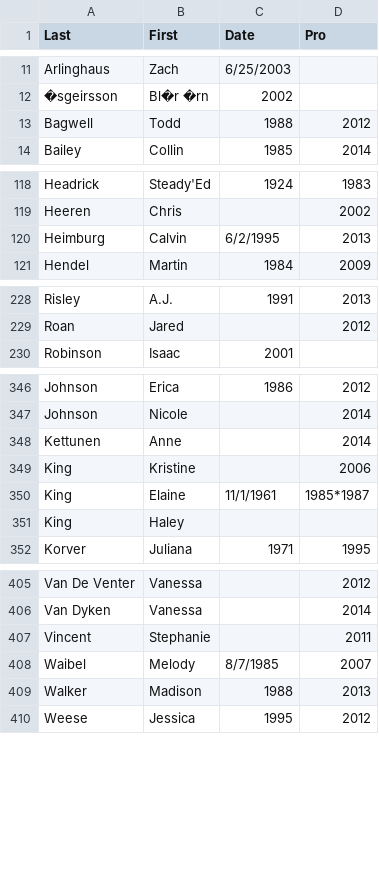
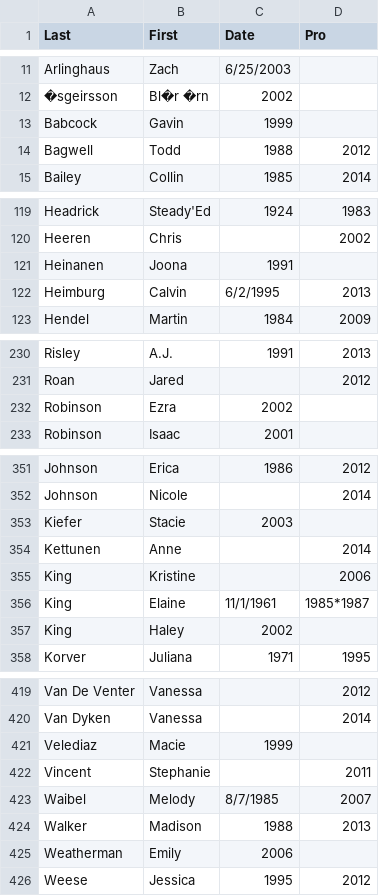
Before and after one commit to doublearon83/Disc-Golf-Aging-Curves, a CSV file: Ages.csv, drawn as a sheet; only a part is shown, gaps mark what is left out; the diff covers the shown part only.

```diff
--- a/Ages.csv
+++ b/Ages.csv
@@ -12,2 +12,3 @@ Arlinghaus,Zach,6/25/2003,
 �sgeirsson,Bl�r �rn,2002,
+Babcock,Gavin,1999,
 Bagwell,Todd,1988,2012
@@ -119,2 +120,3 @@ Headrick,Steady'Ed,1924,1983
 Heeren,Chris,,2002
+Heinanen,Joona,1991,
 Heimburg,Calvin,6/2/1995,2013
@@ -229,2 +231,3 @@ Risley,A.J.,1991,2013
 Roan,Jared,,2012
+Robinson,Ezra,2002,
 Robinson,Isaac,2001,
@@ -347,2 +352,3 @@ Johnson,Erica,1986,2012
 Johnson,Nicole,,2014
+Kiefer,Stacie,2003,
 Kettunen,Anne,,2014
@@ -350,3 +356,3 @@ King,Kristine,,2006
 King,Elaine,11/1/1961,1985*1987
-King,Haley,,
+King,Haley,2002,
 Korver,Juliana,1971,1995
@@ -406,2 +420,3 @@ Van De Venter,Vanessa,,2012
 Van Dyken,Vanessa,,2014
+Velediaz,Macie,1999,
 Vincent,Stephanie,,2011
@@ -409,2 +424,3 @@ Waibel,Melody,8/7/1985,2007
 Walker,Madison,1988,2013
+Weatherman,Emily ,2006,
 Weese,Jessica,1995,2012
```
Also changed, not shown: 10 added rows and 6 edited cells elsewhere in this file.
